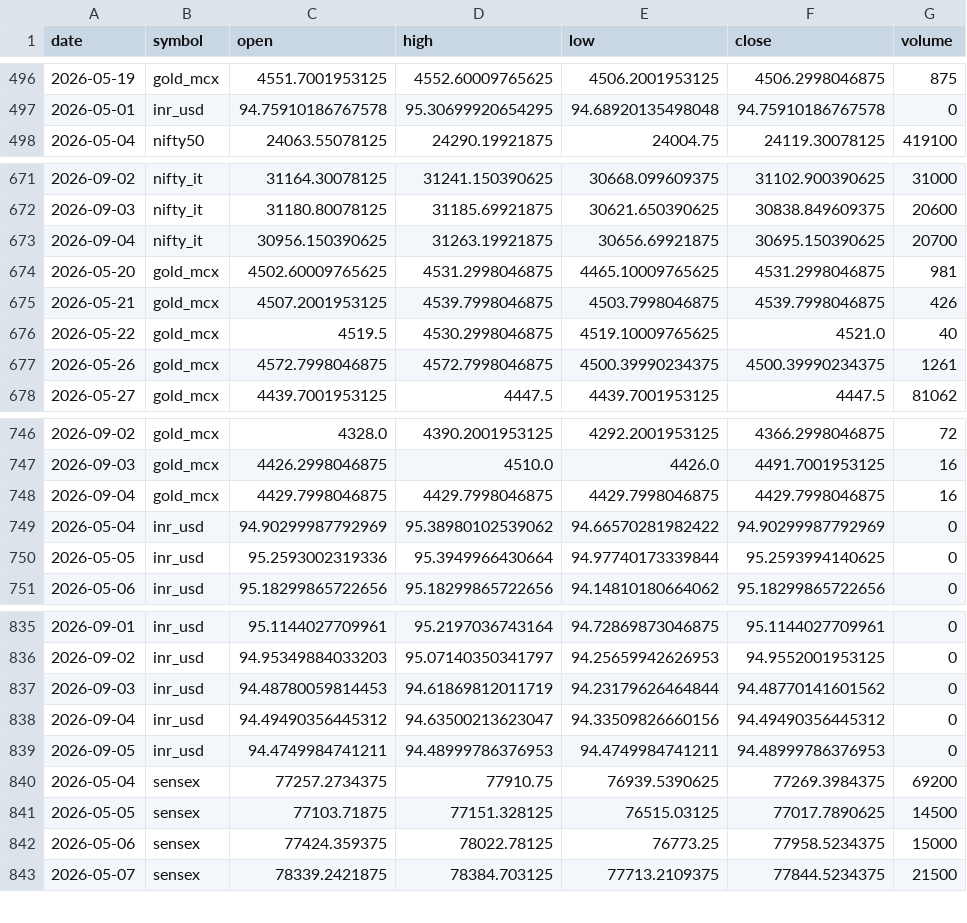
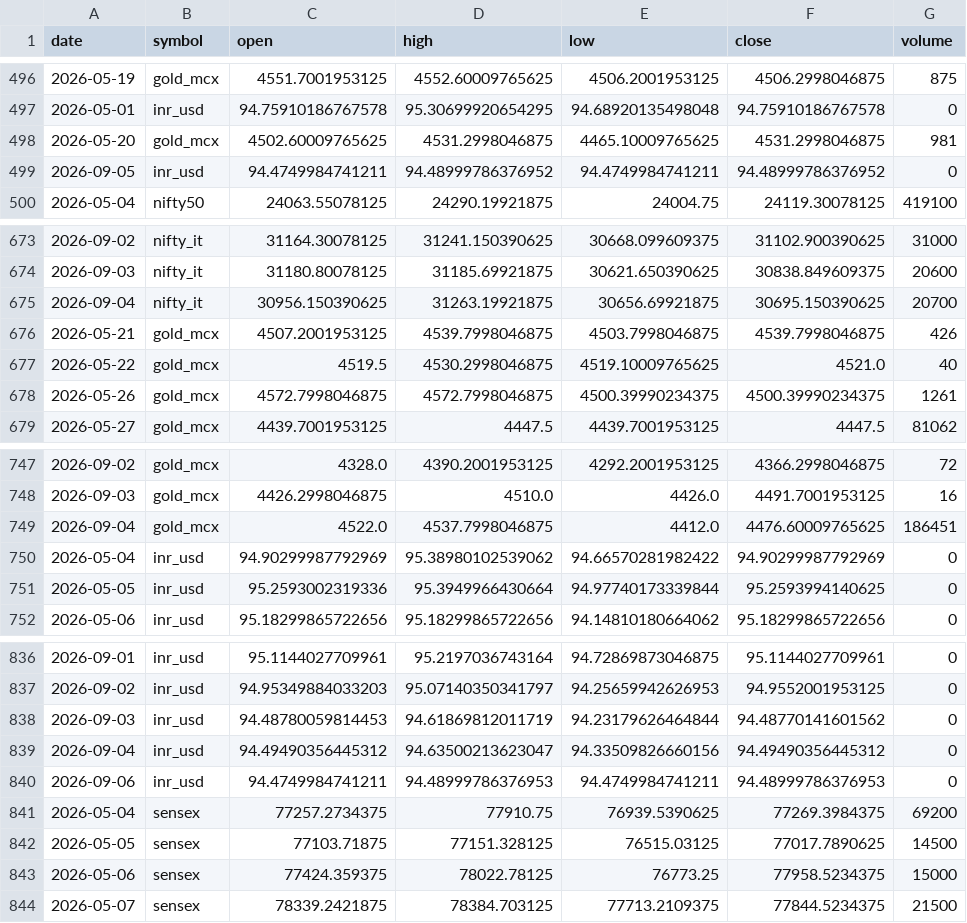
Before and after one commit to ImmadiVenkatesh/india-energy-dashboard, a CSV file: data/markets.csv, drawn as a sheet; only a part is shown, gaps mark what is left out.

```diff
--- a/data/markets.csv
+++ b/data/markets.csv
@@ -497,2 +497,4 @@ date,symbol,open,high,low,close,volume
 2026-05-01,inr_usd,94.75910186767578,95.30699920654295,94.68920135498048,94.75910186767578,0
+2026-05-20,gold_mcx,4502.60009765625,4531.2998046875,4465.10009765625,4531.2998046875,981
+2026-09-05,inr_usd,94.4749984741211,94.48999786376952,94.4749984741211,94.48999786376952,0
 2026-05-04,nifty50,24063.55078125,24290.19921875,24004.75,24119.30078125,419100
@@ -673,3 +675,2 @@ date,symbol,open,high,low,close,volume
 2026-09-04,nifty_it,30956.150390625,31263.19921875,30656.69921875,30695.150390625,20700
-2026-05-20,gold_mcx,4502.60009765625,4531.2998046875,4465.10009765625,4531.2998046875,981
 2026-05-21,gold_mcx,4507.2001953125,4539.7998046875,4503.7998046875,4539.7998046875,426
@@ -747,3 +748,3 @@ date,symbol,open,high,low,close,volume
 2026-09-03,gold_mcx,4426.2998046875,4510.0,4426.0,4491.7001953125,16
-2026-09-04,gold_mcx,4429.7998046875,4429.7998046875,4429.7998046875,4429.7998046875,16
+2026-09-04,gold_mcx,4522.0,4537.7998046875,4412.0,4476.60009765625,186451
 2026-05-04,inr_usd,94.90299987792969,95.38980102539062,94.66570281982422,94.90299987792969,0
@@ -838,3 +839,3 @@ date,symbol,open,high,low,close,volume
 2026-09-04,inr_usd,94.49490356445312,94.63500213623047,94.33509826660156,94.49490356445312,0
-2026-09-05,inr_usd,94.4749984741211,94.48999786376953,94.4749984741211,94.48999786376953,0
+2026-09-06,inr_usd,94.4749984741211,94.48999786376953,94.4749984741211,94.48999786376953,0
 2026-05-04,sensex,77257.2734375,77910.75,76939.5390625,77269.3984375,69200
```
Also changed, not shown: data/crude_benchmarks.csv, data/spr_history.csv, 7 other files.
